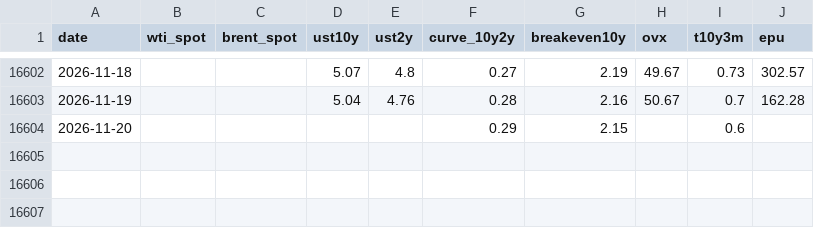
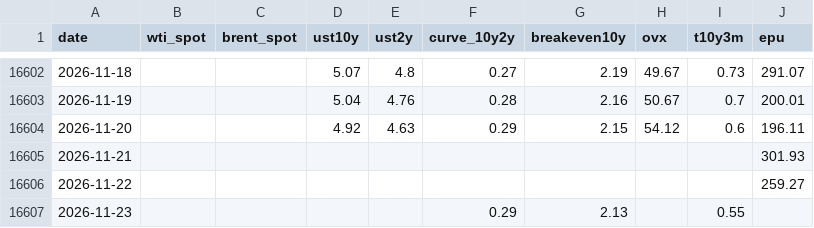
Before and after one commit to YYYJAA/OilForecastQF, a CSV file: Data/raw/fred_daily.csv, drawn as a sheet; only a part is shown, gaps mark what is left out; the diff covers the shown part only.

```diff
--- a/Data/raw/fred_daily.csv
+++ b/Data/raw/fred_daily.csv
@@ -16602,3 +16602,6 @@ date,wti_spot,brent_spot,ust10y,ust2y,curve_10y2y,breakeven10y,ovx,t10y3m,epu
-2026-11-18,,,5.07,4.8,0.27,2.19,49.67,0.73,302.57
-2026-11-19,,,5.04,4.76,0.28,2.16,50.67,0.7,162.28
-2026-11-20,,,,,0.29,2.15,,0.6,
+2026-11-18,,,5.07,4.8,0.27,2.19,49.67,0.73,291.07
+2026-11-19,,,5.04,4.76,0.28,2.16,50.67,0.7,200.01
+2026-11-20,,,4.92,4.63,0.29,2.15,54.12,0.6,196.11
+2026-11-21,,,,,,,,,301.93
+2026-11-22,,,,,,,,,259.27
+2026-11-23,,,,,0.29,2.13,,0.55,
```
Also changed, not shown: 23 edited cells elsewhere in this file, Data/raw/yahoo_extra_daily.csv, Outputs/latest_forecasts.csv, 2 other files.
